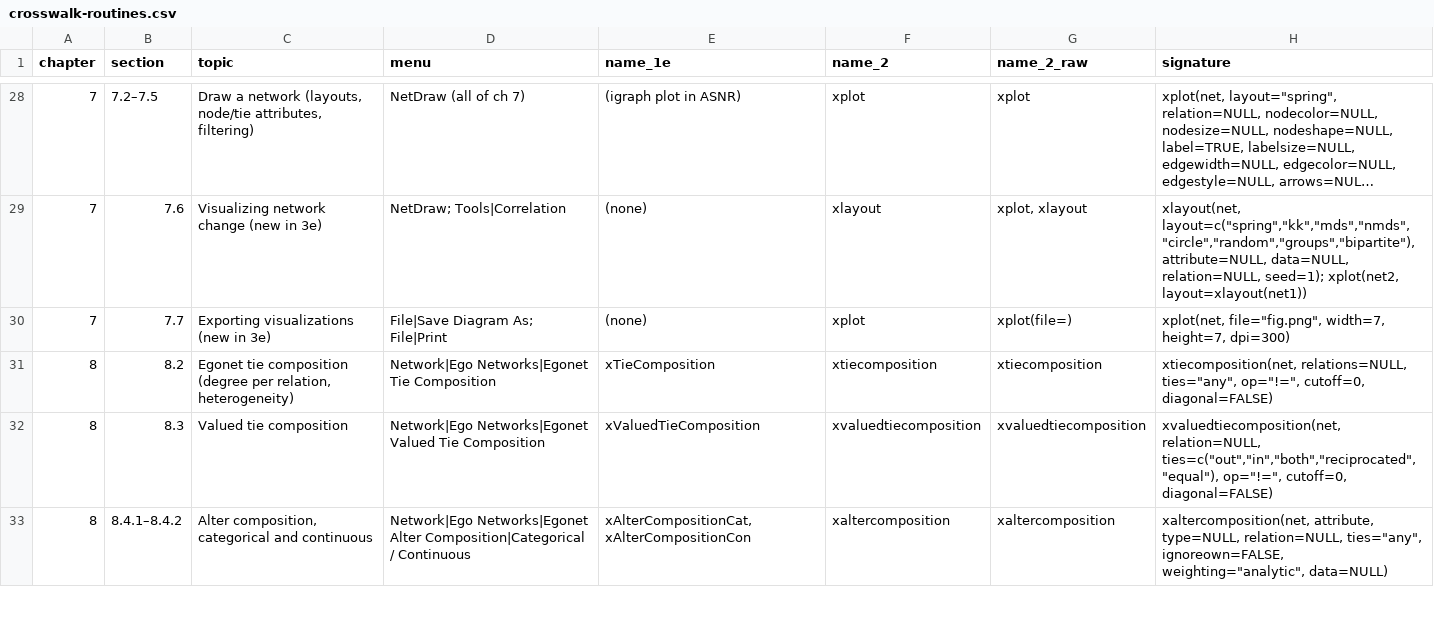
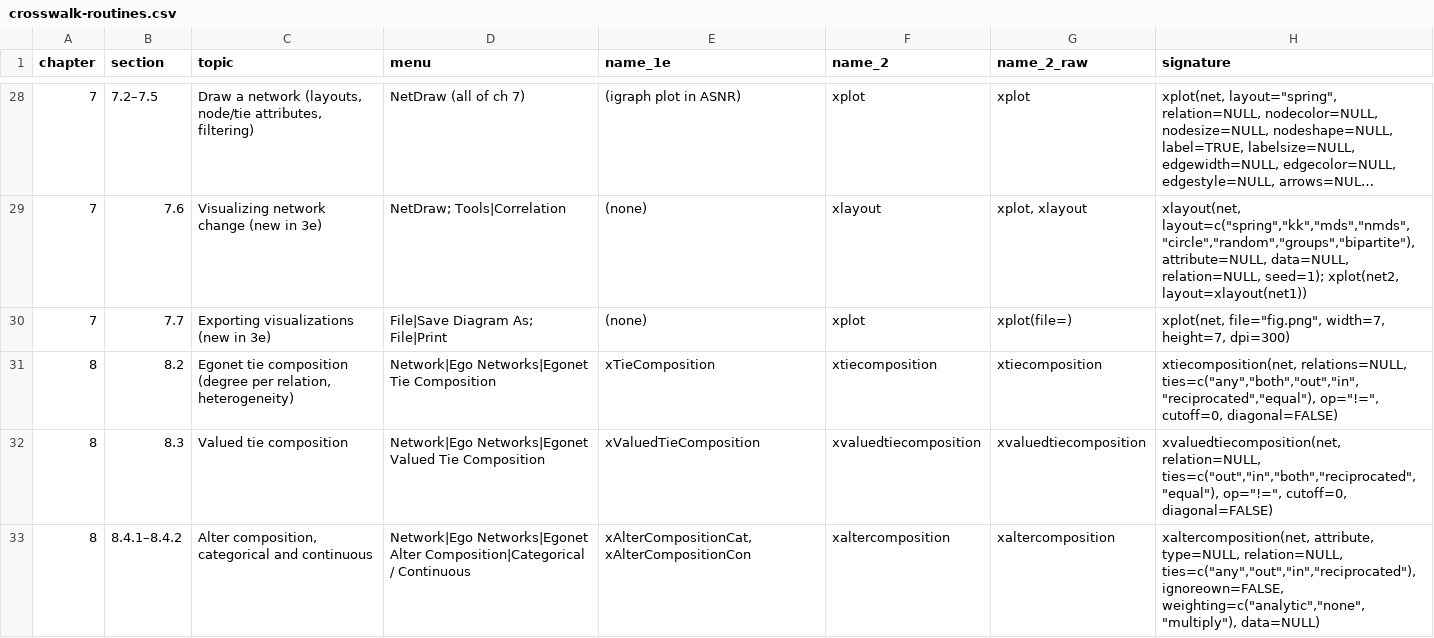
Before and after one commit to StephenBorgatti/xucinet, a CSV file: inst/extdata/crosswalk-routines.csv, drawn as a sheet; only a part is shown, gaps mark what is left out; long unchanged cells end in …; the diff covers the shown part only.

```diff
--- a/inst/extdata/crosswalk-routines.csv
+++ b/inst/extdata/crosswalk-routines.csv
@@ -30,4 +30,4 @@
 "7","7.7","Exporting visualizations (new in 3e)","File|Save Diagram As; File|Print","(none)","xplot","xplot(file=)","xplot(net, file=""fig.png"", width=7, height=7, dpi=300)"
-"8","8.2","Egonet tie composition (degree per relation, heterogeneity)","Network|Ego Networks|Egonet Tie Composition","xTieComposition","xtiecomposition","xtiecomposition","xtiecomposition(net, relations=NULL, ties=""any"", op=""!="", cutoff=0, diagonal=FALSE)"
+"8","8.2","Egonet tie composition (degree per relation, heterogeneity)","Network|Ego Networks|Egonet Tie Composition","xTieComposition","xtiecomposition","xtiecomposition","xtiecomposition(net, relations=NULL, ties=c(""any"",""both"",""out"",""in"",""reciprocated"",""equal""), op=""!="", cutoff=0, diagonal=FALSE)"
 "8","8.3","Valued tie composition","Network|Ego Networks|Egonet Valued Tie Composition","xValuedTieComposition","xvaluedtiecomposition","xvaluedtiecomposition","xvaluedtiecomposition(net, relation=NULL, ties=c(""out"",""in"",""both"",""reciprocated"",""equal""), op=""!="", cutoff=0, diagonal=FALSE)"
-"8","8.4.1–8.4.2","Alter composition, categorical and continuous","Network|Ego Networks|Egonet Alter Composition|Categorical / Continuous","xAlterCompositionCat, xAlterCompositionCon","xaltercomposition","xaltercomposition","xaltercomposition(net, attribute, type=NULL, relation=NULL, ties=""any"", ignoreown=FALSE, weighting=""analytic"", data=NULL)"
+"8","8.4.1–8.4.2","Alter composition, categorical and continuous","Network|Ego Networks|Egonet Alter Composition|Categorical / Continuous","xAlterCompositionCat, xAlterCompositionCon","xaltercomposition","xaltercomposition","xaltercomposition(net, attribute, type=NULL, relation=NULL, ties=c(""any"",""out"",""in"",""reciprocated""), ignoreown=FALSE, weighting=c(""analytic"",""none"",""multiply""), data=NULL)"
```
Also changed, not shown: 7 edited cells elsewhere in this file, 2 other files.
